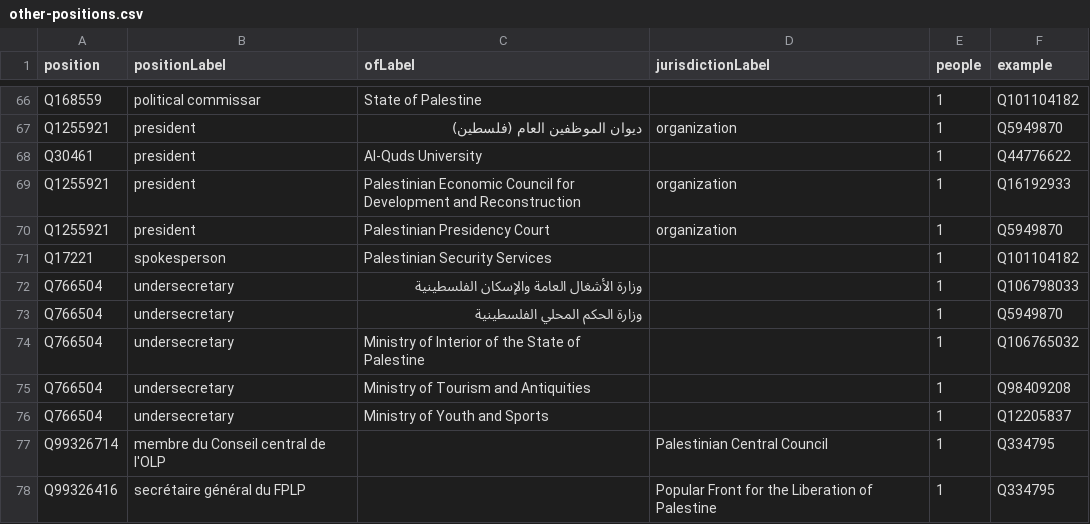
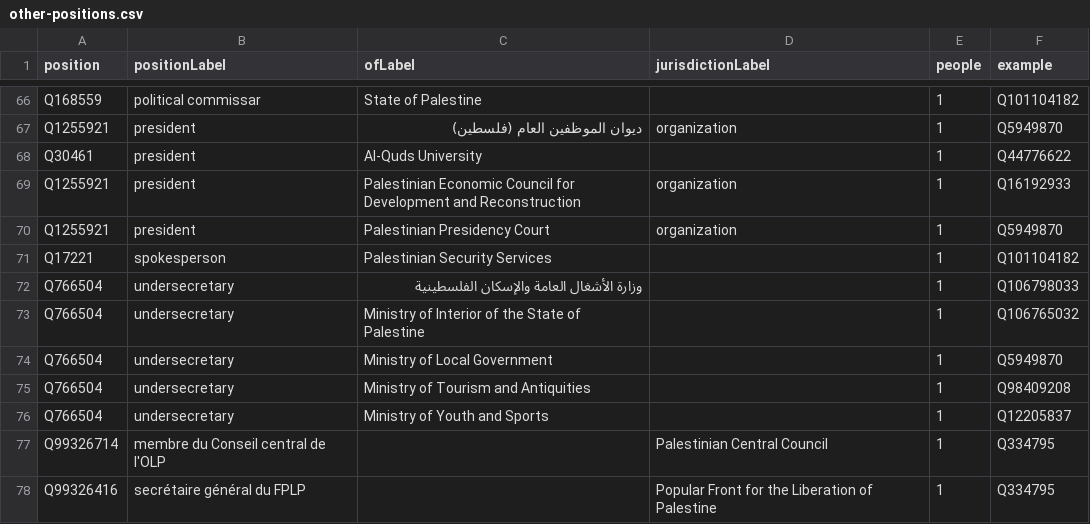
Before and after one commit to every-politician-scrapers/palestine, a CSV file: wikidata/results/other-positions.csv, drawn as a sheet; only a part is shown, gaps mark what is left out; removed rows and columns are numbered as before the commit, all else as after; the diff names each change by its address in the sheet, - before the commit and + after, or states it on an @@ line.

```diff
--- a/wikidata/results/other-positions.csv
+++ b/wikidata/results/other-positions.csv
-row 73: Q766504 | undersecretary | وزارة الحكم المحلي الفلسطينية |  | 1 | Q5949870
+row 74: Q766504 | undersecretary | Ministry of Local Government |  | 1 | Q5949870
```
Also changed, not shown: wikidata/results/ministries.csv.
